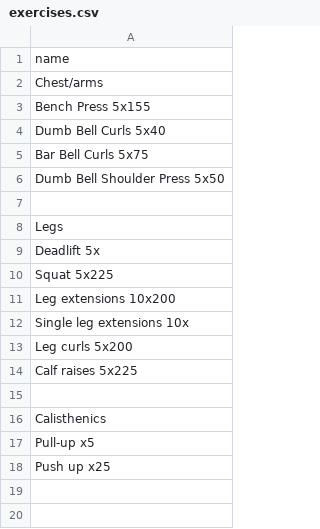
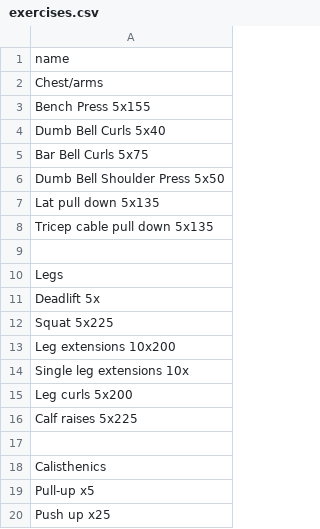
Before and after one commit to jzprice1/Apps, a CSV file: WorkoutTimer2/exercises.csv, drawn as a sheet.

Commit message:
Update exercises.csv

```diff
--- a/WorkoutTimer2/exercises.csv
+++ b/WorkoutTimer2/exercises.csv
@@ -6,2 +6,4 @@ Bar Bell Curls 5x75
 Dumb Bell Shoulder Press 5x50
+Lat pull down 5x135
+Tricep cable pull down 5x135
 
```
